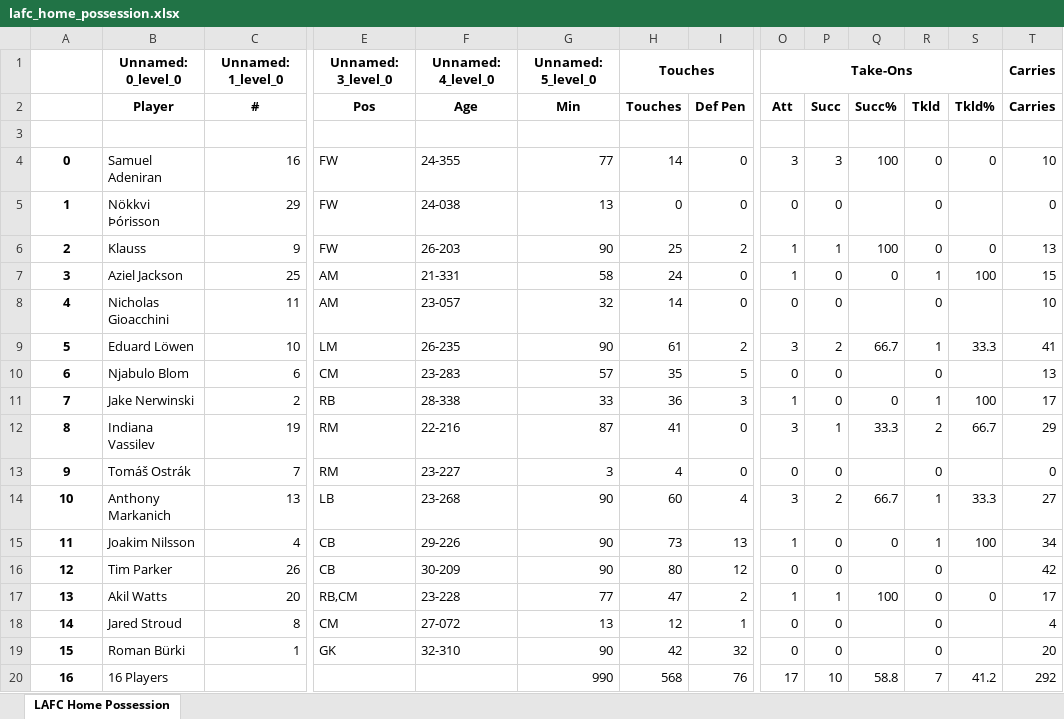
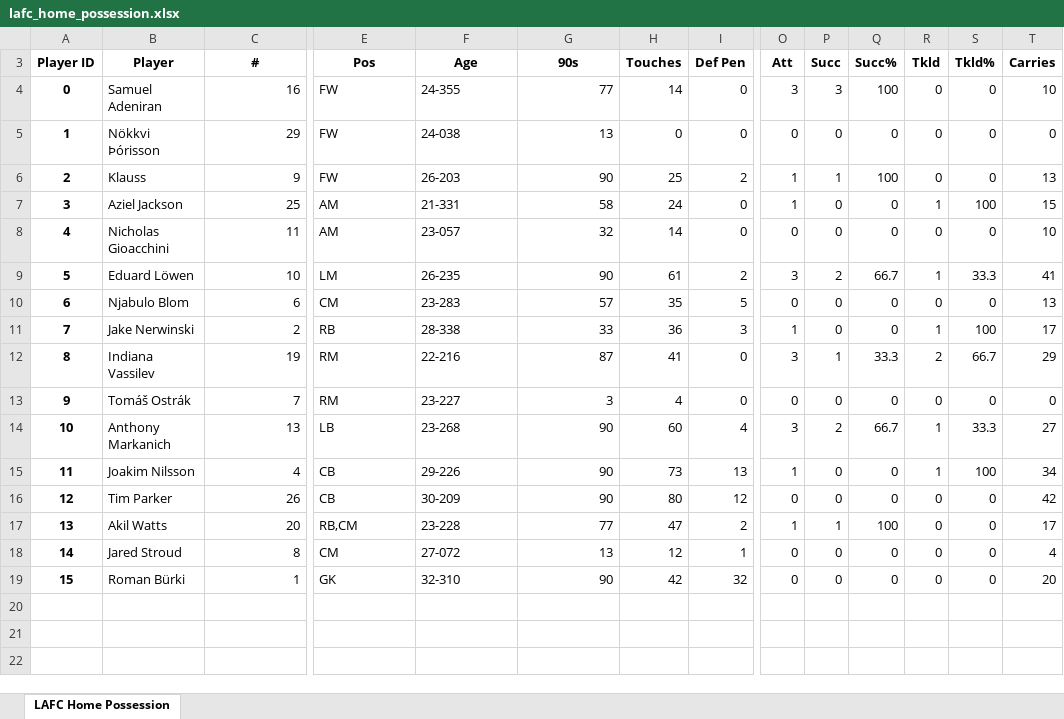
Before and after one commit to Luno0811/CITY_Soccer_Analysis, an Excel workbook: Datasources/LAFC_Home/lafc_home_possession.xlsx, sheet LAFC Home Possession, drawn as a sheet; only a part is shown, gaps mark what is left out; values as stored, in another font and other column widths than the file's, no borders; removed rows and columns are numbered as before the commit, all else as after; rows hold the shown columns only; the diff names each change by its address in the sheet, - before the commit and + after, or states it on an @@ line.

```diff
--- a/Datasources/LAFC_Home/lafc_home_possession.xlsx (sheet LAFC Home Possession)
+++ b/Datasources/LAFC_Home/lafc_home_possession.xlsx (sheet LAFC Home Possession)
@@ row 1 hidden:  | Unnamed: 0_level_0 | Unnamed: 1_level_0 | Unnamed: 3_level_0 | Unnamed: 4_level_0 | Unnamed: 5_level_0 | Touches |  | Take-Ons |  |  |  |  | Carries @@
@@ column A (Player ID) renumbered in row 3 @@
-G3: Min
+G3: 90s
-row 3: (empty)
-Q5 (Succ%): (empty)
+Q5 (Succ%): 0
-S5 (Tkld%): (empty)
+S5 (Tkld%): 0
-Q8 (Succ%): (empty)
+Q8 (Succ%): 0
-S8 (Tkld%): (empty)
+S8 (Tkld%): 0
-Q10 (Succ%): (empty)
+Q10 (Succ%): 0
-S10 (Tkld%): (empty)
+S10 (Tkld%): 0
-Q13 (Succ%): (empty)
+Q13 (Succ%): 0
-S13 (Tkld%): (empty)
+S13 (Tkld%): 0
-Q16 (Succ%): (empty)
+Q16 (Succ%): 0
-S16 (Tkld%): (empty)
+S16 (Tkld%): 0
-Q18:Q19 (Succ%): (empty)
+Q18:Q19 (Succ%): 0
-S18:S19 (Tkld%): (empty)
+S18:S19 (Tkld%): 0
@@ row 20 hidden: 16 | 16 Players |  |  |  | 990 | 568 | 76 | 17 | 10 | 58.8 | 7 | 41.2 | 292 @@
```
Also changed, not shown: Datasources/LAFC_Away/lafc_away_possession.xlsx, Datasources/Minnesota Home/minnesota_home_possession.xlsx, 33 other files.
